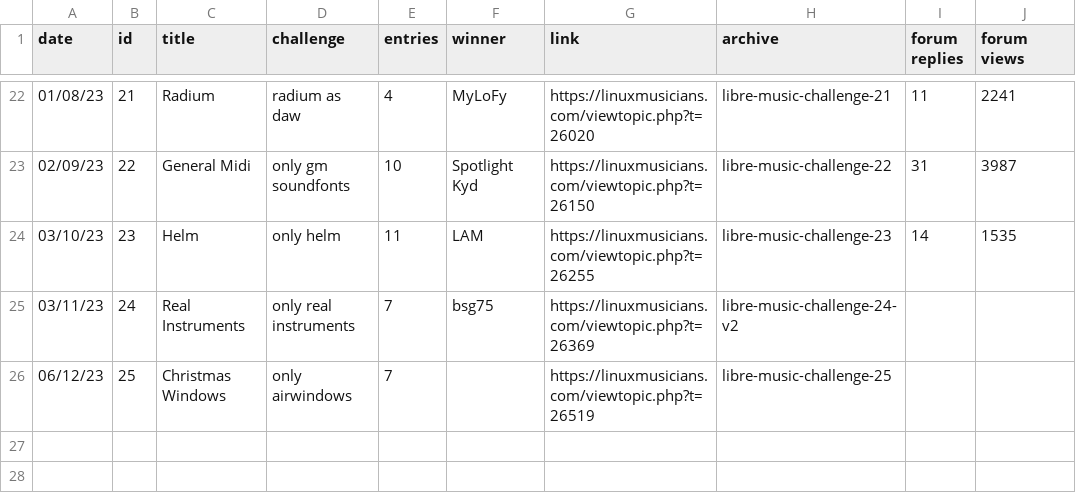
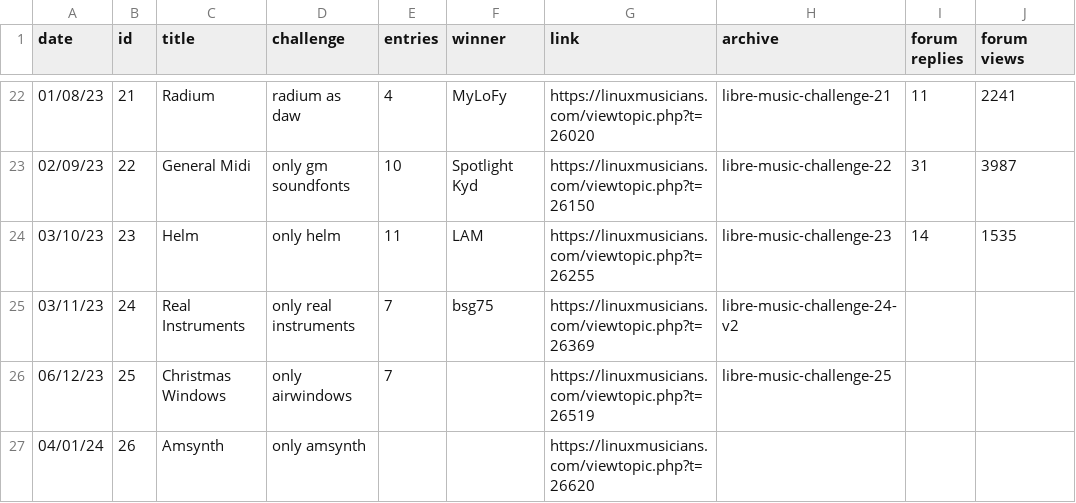
Before and after one commit to nyxkn/libre-music-challenge, a CSV file: data/events.csv, drawn as a sheet; only a part is shown, gaps mark what is left out; the diff names each change by its address in the sheet, - before the commit and + after, or states it on an @@ line.

Commit message:
26 new event

```diff
--- a/data/events.csv
+++ b/data/events.csv
+row 27: 04/01/24 | 26 | Amsynth | only amsynth |  |  | https://linuxmusicians.com/viewtopic.php?t=26620
```
